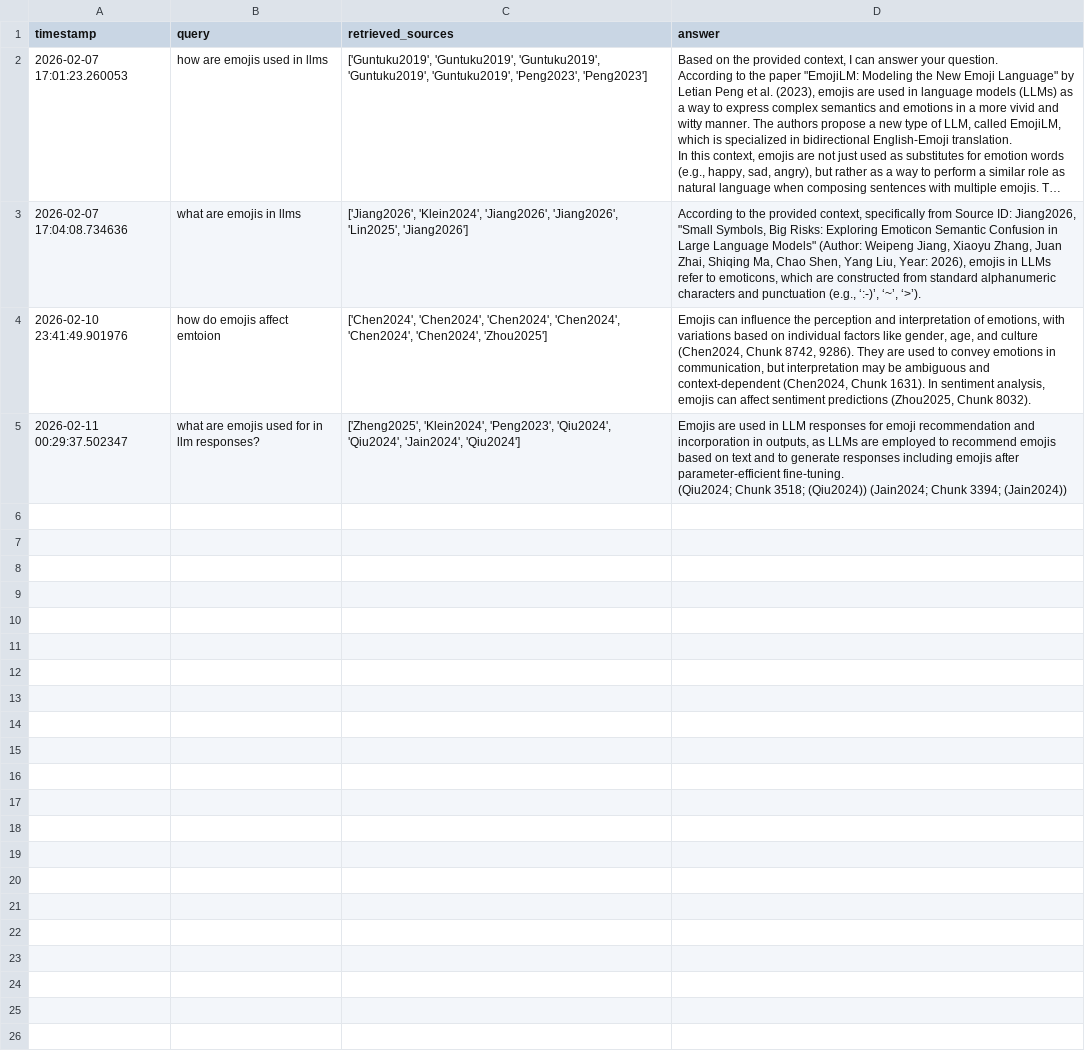
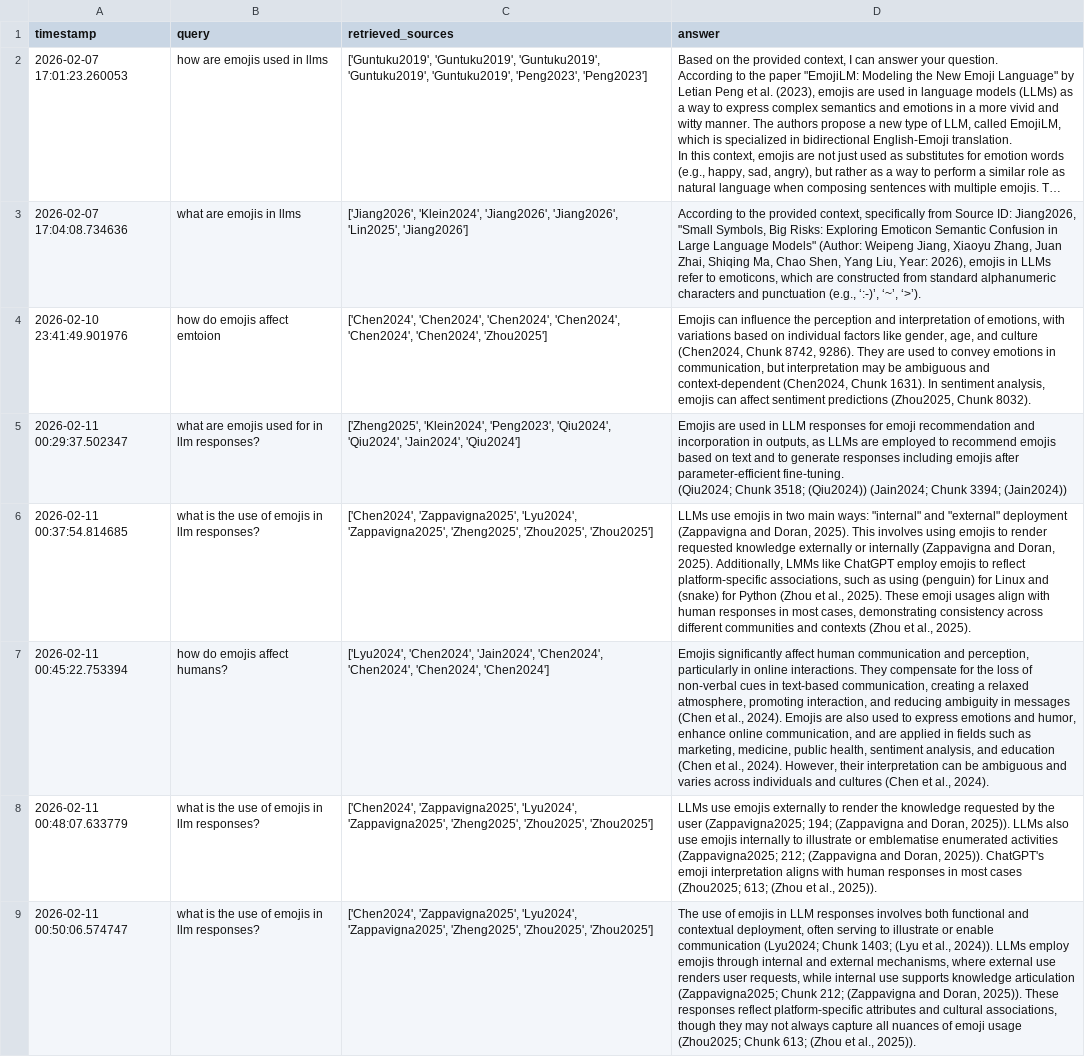
Before and after one commit to tanoctavius/Personal_Research_Portal, a CSV file: logs/rag_logs.csv, drawn as a sheet; long unchanged cells end in …; the diff names each change by its address in the sheet, - before the commit and + after, or states it on an @@ line.

```diff
--- a/logs/rag_logs.csv
+++ b/logs/rag_logs.csv
+row 6: 2026-02-11 00:37:54.814685 | what is the use of emojis in llm responses? | ['Chen2024', 'Zappavigna2025', 'Lyu2024', 'Zappavigna2025', 'Zheng2025', 'Zhou2025', 'Zhou2025'] | LLMs use emojis in two main ways: "internal" and "external" deployment (Zappavigna and Doran, 2025). This involves using emojis to render requested knowledge externally or internally (Zappavigna and Doran, 2025). Additionally, LMMs like ChatGPT employ emojis to reflect platform-specific associations, such as using (penguin) for Linux and (snake) for Python (Zhou et al., 2025). These emoji usages align with human responses in most cases, demonstrating consistency across different communities and contexts (Zhou et al., 2025).
+row 7: 2026-02-11 00:45:22.753394 | how do emojis affect humans? | ['Lyu2024', 'Chen2024', 'Jain2024', 'Chen2024', 'Chen2024', 'Chen2024', 'Chen2024'] | Emojis significantly affect human communication and perception, particularly in online interactions. They compensate for the loss of non-verbal cues in text-based communication, creating a relaxed atmosphere, promoting interaction, and reducing ambiguity in messages (Chen et al., 2024). Emojis are also used to express emotions and humor, enhance online communication, and are applied in fields such as marketing, medicine, public health, sentiment analysis, and education (Chen et al., 2024). However, their interpretation can be ambiguous and varies across individuals and cultures (Chen et al., 2024).
+row 8: 2026-02-11 00:48:07.633779 | what is the use of emojis in llm responses? | ['Chen2024', 'Zappavigna2025', 'Lyu2024', 'Zappavigna2025', 'Zheng2025', 'Zhou2025', 'Zhou2025'] | LLMs use emojis externally to render the knowledge requested by the user (Zappavigna2025; 194; (Zappavigna and Doran, 2025)). LLMs also use emojis internally to illustrate or emblematise enumerated activities (Zappavigna2025; 212; (Zappavigna and Doran, 2025)). ChatGPT's emoji interpretation aligns with human responses in most cases (Zhou2025; 613; (Zhou et al., 2025)).
+row 9: 2026-02-11 00:50:06.574747 | what is the use of emojis in llm responses? | ['Chen2024', 'Zappavigna2025', 'Lyu2024', 'Zappavigna2025', 'Zheng2025', 'Zhou2025', 'Zhou2025'] | The use of emojis in LLM responses involves both functional and contextual deployment, often serving to illustrate or enable communication (Lyu2024; Chunk 1403; (Lyu et al., 2024)). LLMs employ emojis through internal and external mechanisms, where external use renders user requests, while internal use supports knowledge articulation (Zappavigna2025; Chunk 212; (Zappavigna and Doran, 2025)). These responses reflect platform-specific attributes and cultural associations, though they may not always capture all nuances of emoji usage (Zhou2025; Chunk 613; (Zhou et al., 2025)).
```
Also changed, not shown: 1 other file.
